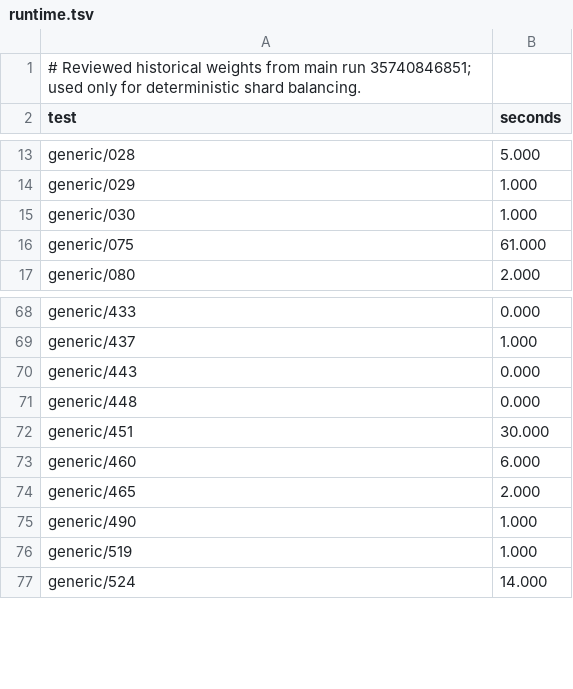
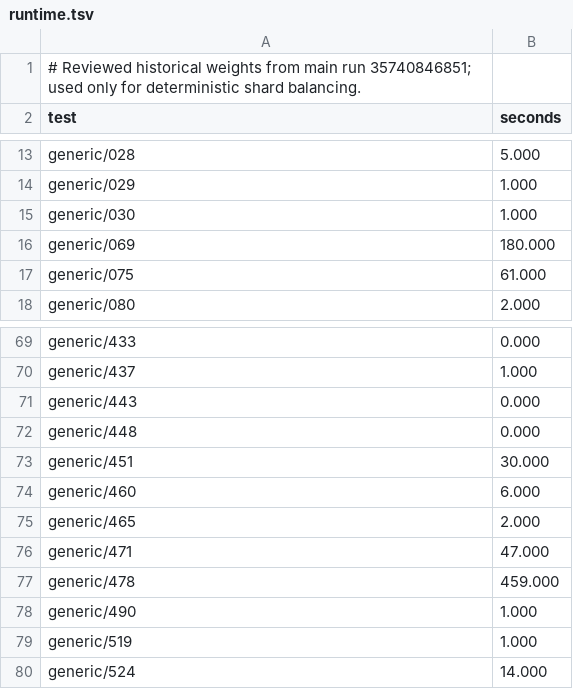
Before and after one commit to SwordInfra/SwordFS, a TSV file: conformance/fstests/runtime.tsv, drawn as a sheet; only a part is shown, gaps mark what is left out; the diff names each change by its address in the sheet, - before the commit and + after, or states it on an @@ line.

```diff
--- a/conformance/fstests/runtime.tsv
+++ b/conformance/fstests/runtime.tsv
+row 16: generic/069 | 180.000
+row 76: generic/471 | 47.000
+row 77: generic/478 | 459.000
```
Also changed, not shown: conformance/fstests/known-gaps.tsv, 7 other files.
